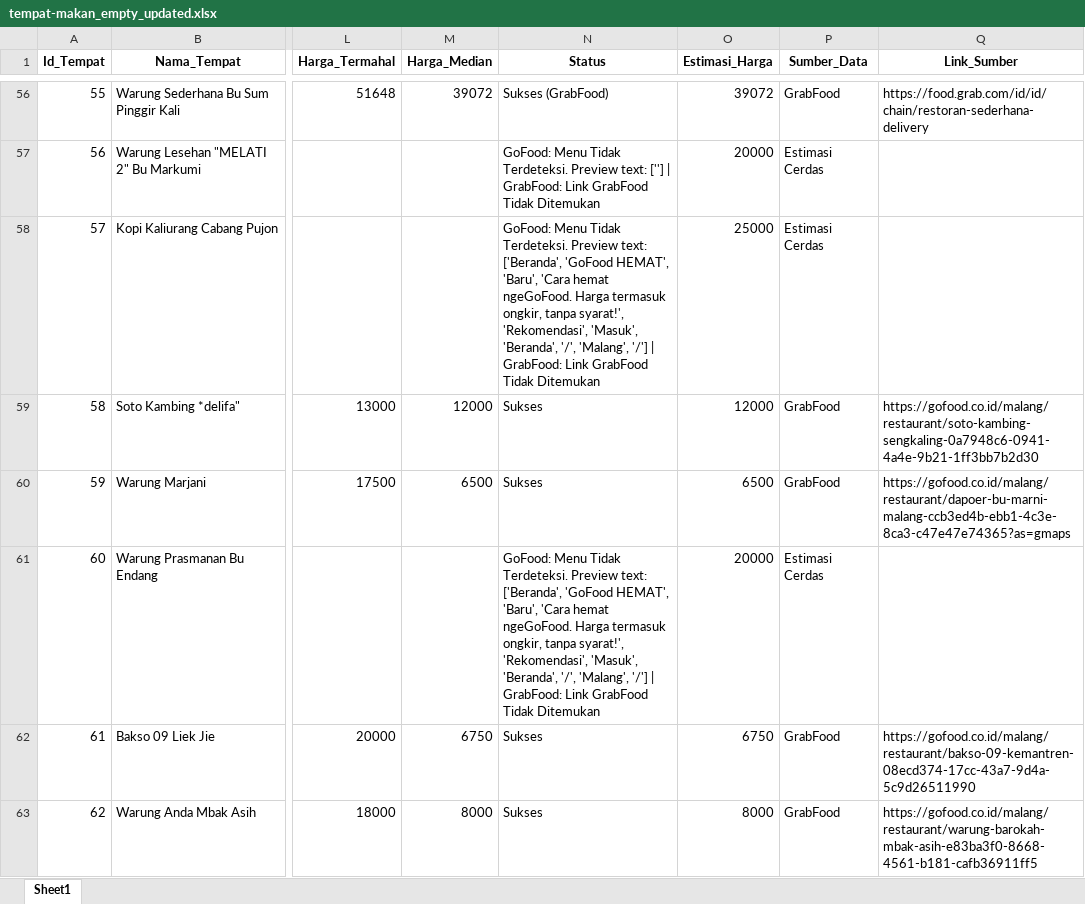
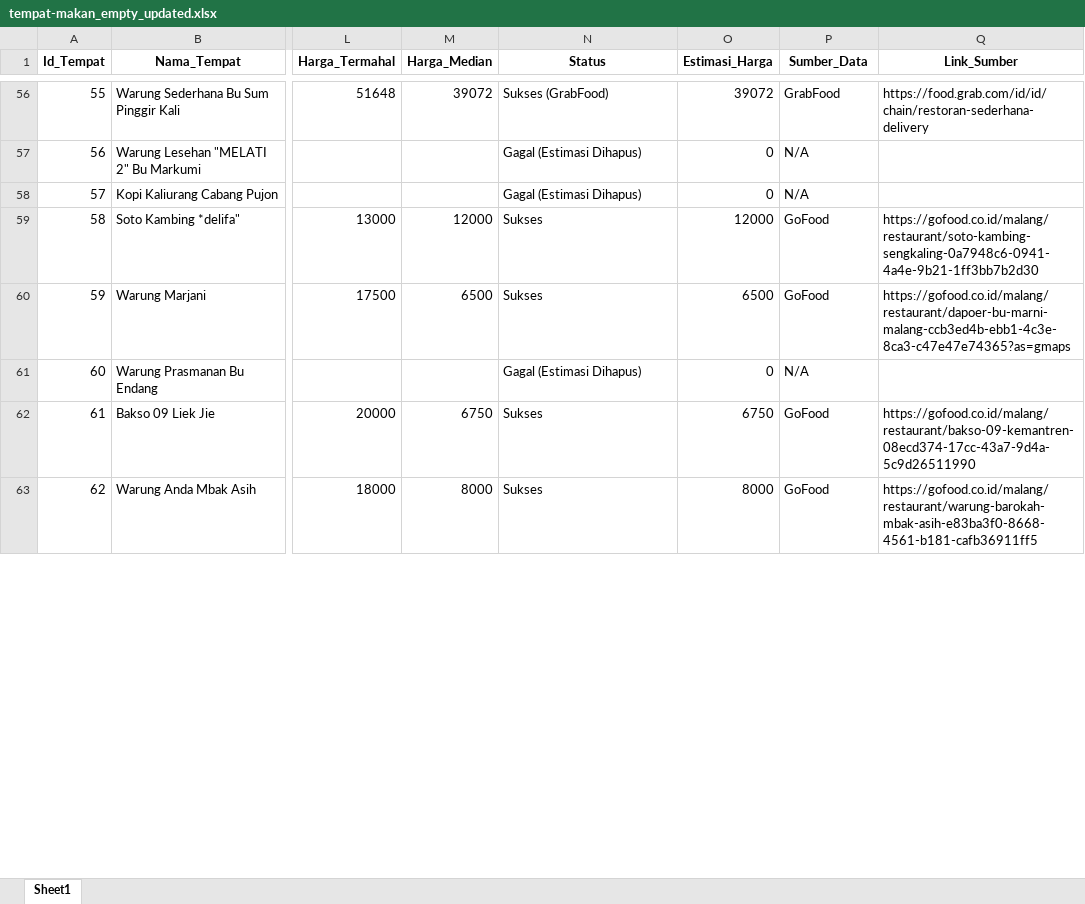
Before and after one commit to omsentod/PROJET-SKRIPSI, an Excel workbook: SCRAPING/tempat-makan_empty_updated.xlsx, sheet Sheet1, drawn as a sheet; only a part is shown, gaps mark what is left out; values as stored, in another font and other column widths than the file's, no borders; the diff covers the shown part only; the diff names each change by its address in the sheet, - before the commit and + after, or states it on an @@ line.

```diff
--- a/SCRAPING/tempat-makan_empty_updated.xlsx (sheet Sheet1)
+++ b/SCRAPING/tempat-makan_empty_updated.xlsx (sheet Sheet1)
-N57 (Status): GoFood: Menu Tidak Terdeteksi. Preview text: [''] | GrabFood: Link GrabFood Tidak Ditemukan
+N57 (Status): Gagal (Estimasi Dihapus)
-O57 (Estimasi_Harga): 20000
+O57 (Estimasi_Harga): 0
-P57:P58 (Sumber_Data): Estimasi Cerdas
+P57:P58 (Sumber_Data): N/A
-N58 (Status): GoFood: Menu Tidak Terdeteksi. Preview text: ['Beranda', 'GoFood HEMAT', 'Baru', 'Cara hemat ngeGoFood. Harga termasuk ongkir, tanpa syarat!', 'Rekomendasi', 'Masuk', 'Beranda', '/', 'Malang', '/'] | GrabFood: Link GrabFood Tidak Ditemukan
+N58 (Status): Gagal (Estimasi Dihapus)
-O58 (Estimasi_Harga): 25000
+O58 (Estimasi_Harga): 0
-P59:P60 (Sumber_Data): GrabFood
+P59:P60 (Sumber_Data): GoFood
-N61 (Status): GoFood: Menu Tidak Terdeteksi. Preview text: ['Beranda', 'GoFood HEMAT', 'Baru', 'Cara hemat ngeGoFood. Harga termasuk ongkir, tanpa syarat!', 'Rekomendasi', 'Masuk', 'Beranda', '/', 'Malang', '/'] | GrabFood: Link GrabFood Tidak Ditemukan
+N61 (Status): Gagal (Estimasi Dihapus)
-O61 (Estimasi_Harga): 20000
+O61 (Estimasi_Harga): 0
-P61 (Sumber_Data): Estimasi Cerdas
+P61 (Sumber_Data): N/A
-P62:P63 (Sumber_Data): GrabFood
+P62:P63 (Sumber_Data): GoFood
```
Also changed, not shown: 217 edited cells elsewhere in this sheet, 17 other files.
